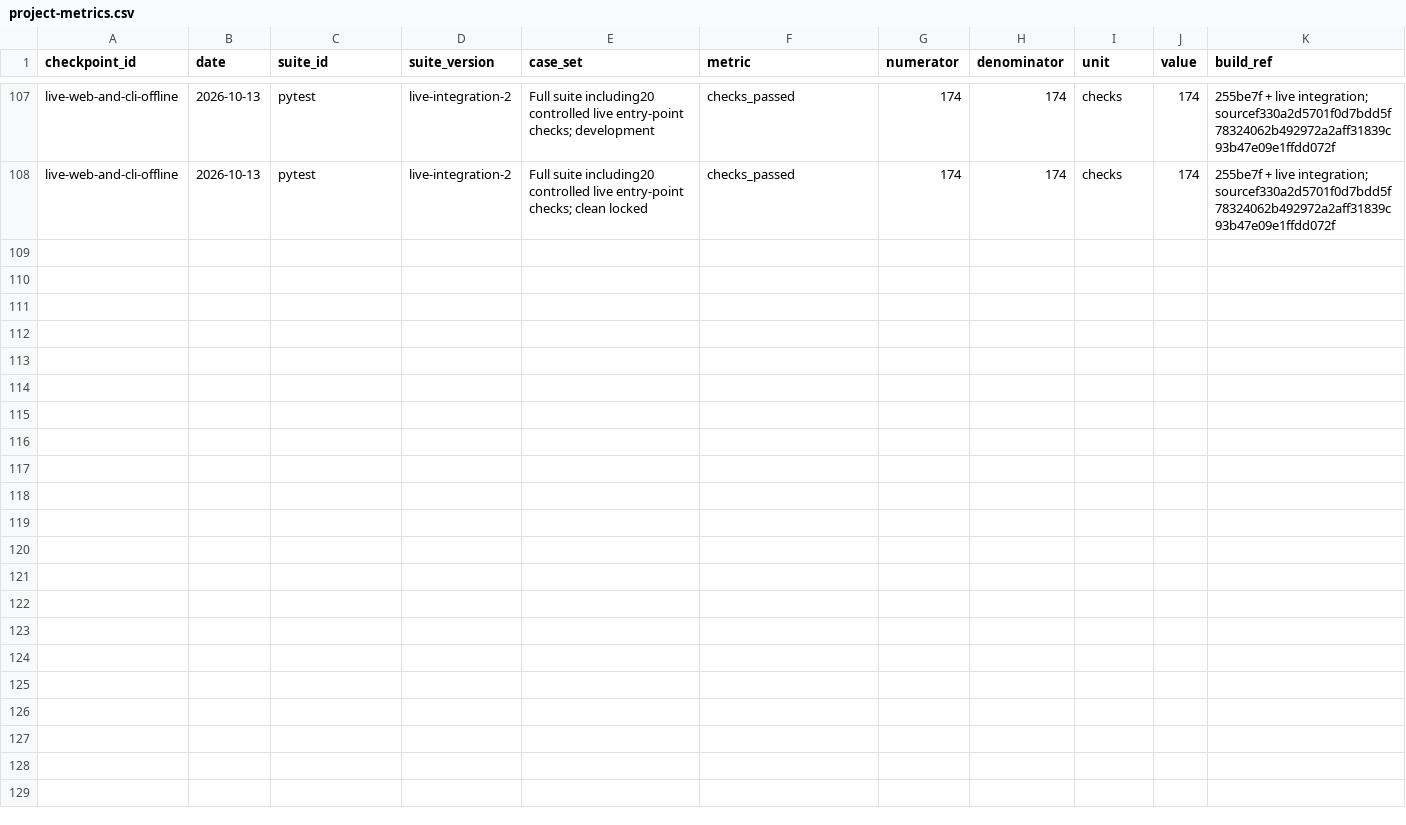
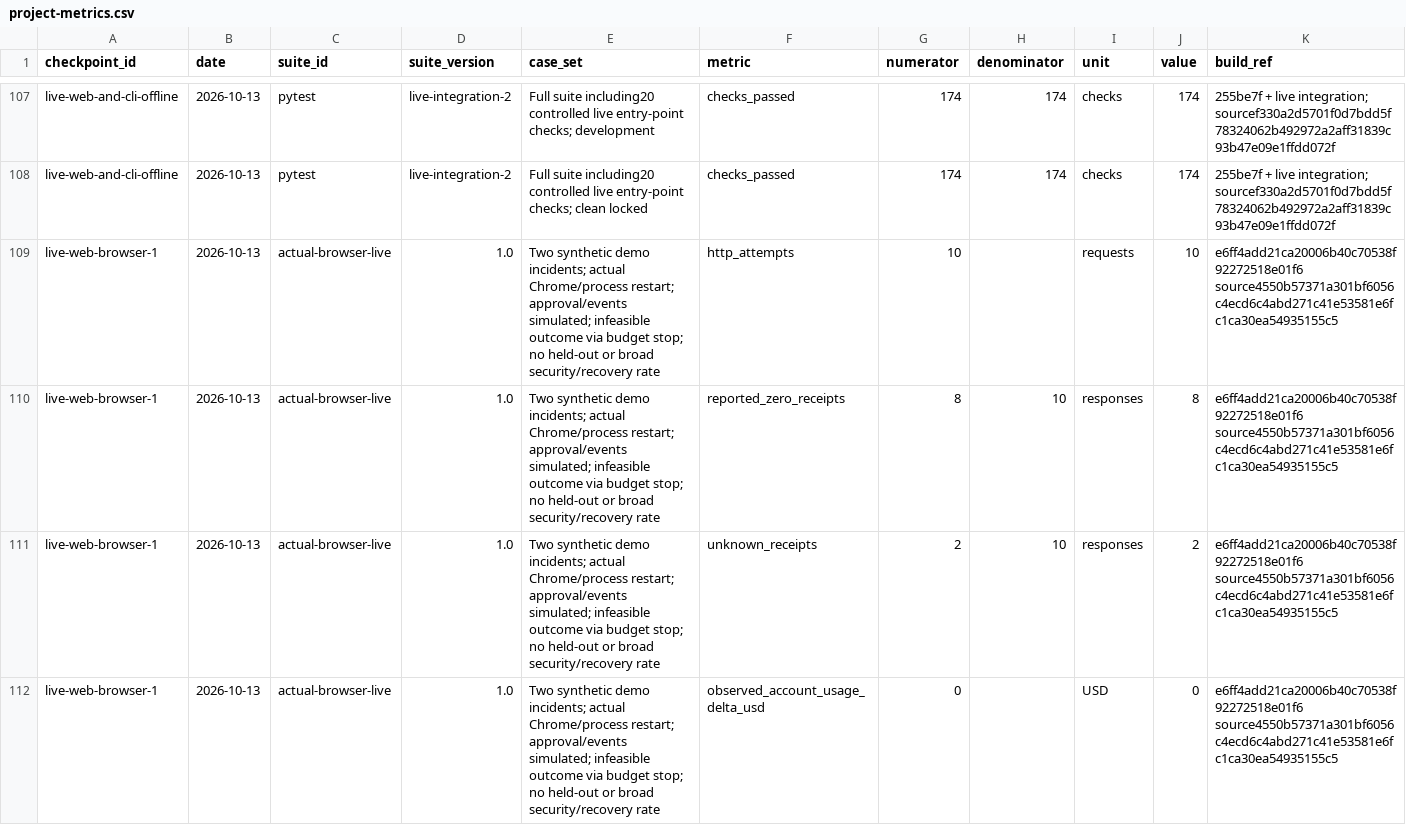
Before and after one commit to csakilan/logistics-recovery-agent, a CSV file: outputs/project-metrics.csv, drawn as a sheet; only a part is shown, gaps mark what is left out; rows hold the shown columns only; the diff covers the shown part only; the diff names each change by its address in the sheet, - before the commit and + after, or states it on an @@ line.

Commit message:
docs: retain real browser and billing verification

```diff
--- a/outputs/project-metrics.csv
+++ b/outputs/project-metrics.csv
+row 109: live-web-browser-1 | 2026-10-13 | actual-browser-live | 1.0 | Two synthetic demo incidents; actual Chrome/process restart; approval/events simulated; infeasible outcome via budget stop; no held-out or broad security/recovery rate | http_attempts | 10 |  | requests | 10 | e6ff4add21ca20006b40c70538f92272518e01f6 source4550b57371a301bf6056c4ecd6c4abd271c41e53581e6fc1ca30ea54935155c5
+row 110: live-web-browser-1 | 2026-10-13 | actual-browser-live | 1.0 | Two synthetic demo incidents; actual Chrome/process restart; approval/events simulated; infeasible outcome via budget stop; no held-out or broad security/recovery rate | reported_zero_receipts | 8 | 10 | responses | 8 | e6ff4add21ca20006b40c70538f92272518e01f6 source4550b57371a301bf6056c4ecd6c4abd271c41e53581e6fc1ca30ea54935155c5
+row 111: live-web-browser-1 | 2026-10-13 | actual-browser-live | 1.0 | Two synthetic demo incidents; actual Chrome/process restart; approval/events simulated; infeasible outcome via budget stop; no held-out or broad security/recovery rate | unknown_receipts | 2 | 10 | responses | 2 | e6ff4add21ca20006b40c70538f92272518e01f6 source4550b57371a301bf6056c4ecd6c4abd271c41e53581e6fc1ca30ea54935155c5
+row 112: live-web-browser-1 | 2026-10-13 | actual-browser-live | 1.0 | Two synthetic demo incidents; actual Chrome/process restart; approval/events simulated; infeasible outcome via budget stop; no held-out or broad security/recovery rate | observed_account_usage_delta_usd | 0 |  | USD | 0 | e6ff4add21ca20006b40c70538f92272518e01f6 source4550b57371a301bf6056c4ecd6c4abd271c41e53581e6fc1ca30ea54935155c5
```
Also changed, not shown: 4 added rows elsewhere in this file, outputs/engineering-judgment-events.csv, 11 other files.
